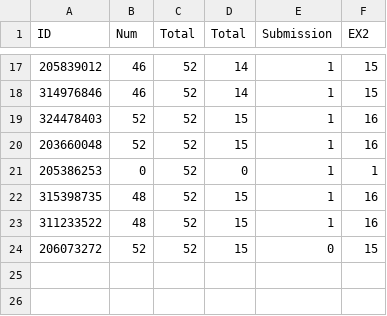
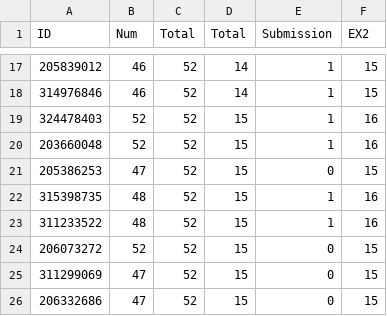
Before and after one commit to OrenGitHub/COMPILATION_IDC_FOR_STUDENTS, a CSV file: FOLDER_4_GRADES/EX2_grades.csv, drawn as a sheet; only a part is shown, gaps mark what is left out.

Commit message:
EX2 fixes

```diff
--- a/FOLDER_4_GRADES/EX2_grades.csv
+++ b/FOLDER_4_GRADES/EX2_grades.csv
@@ -20,3 +20,3 @@ ID,Num   ,Total,Total ,Submission,EX2
 203660048,52,52,15,1,16
-205386253,0,52,0,1,1
+205386253,47,52,15,0,15
 315398735,48,52,15,1,16
@@ -24 +24,3 @@ ID,Num   ,Total,Total ,Submission,EX2
 206073272,52,52,15,0,15
+311299069,47,52,15,0,15
+206332686,47,52,15,0,15
```
